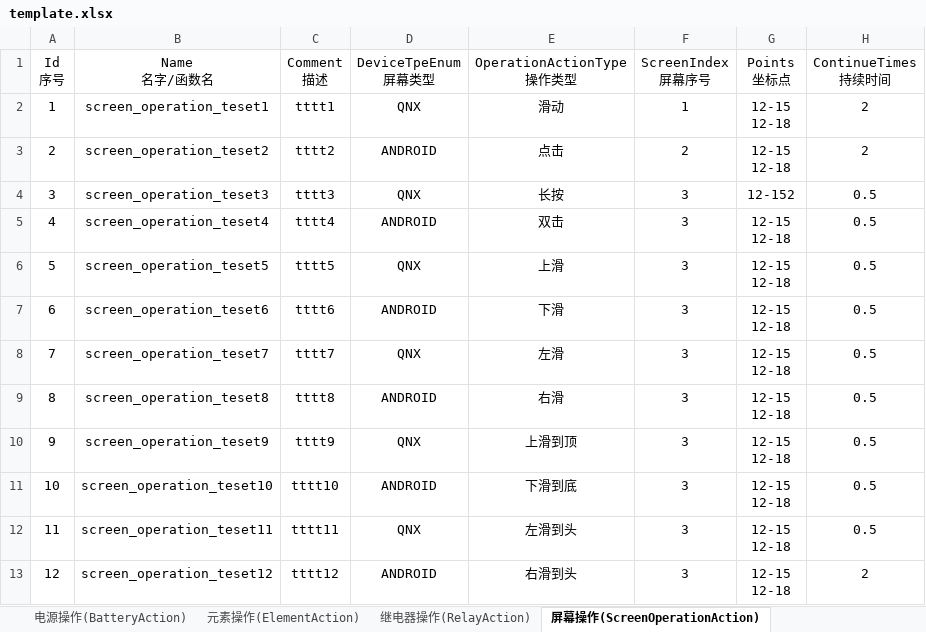
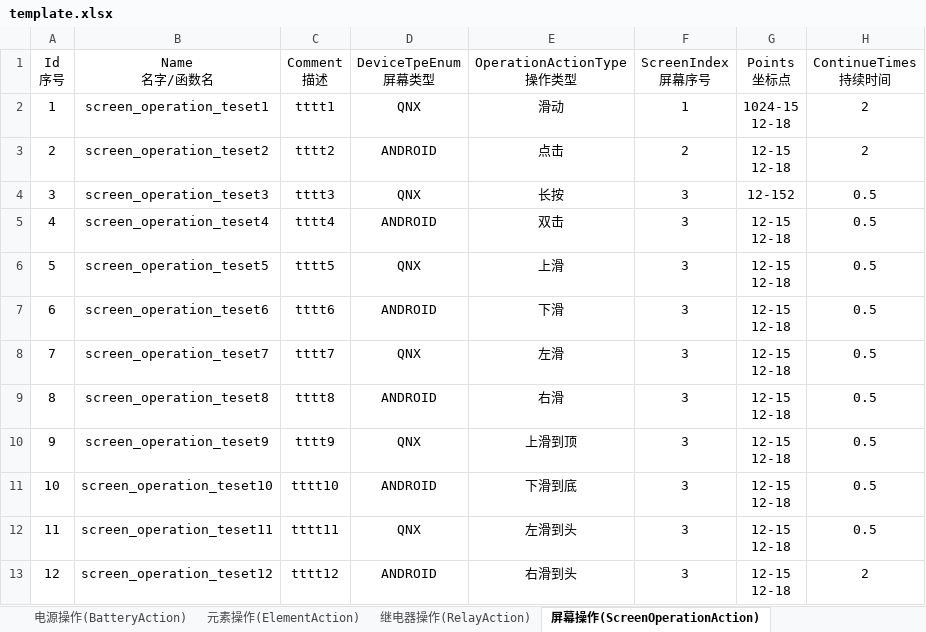
Before and after one commit to philosophy912/Sophia, an Excel workbook: file/template.xlsx, sheet 屏幕操作(ScreenOperationAction), drawn as a sheet; values as stored, in another font and other column widths than the file's, no borders; ↵ is a line break in a cell; the diff names each change by its address in the sheet, - before the commit and + after, or states it on an @@ line.

```diff
--- a/file/template.xlsx (sheet 屏幕操作(ScreenOperationAction))
+++ b/file/template.xlsx (sheet 屏幕操作(ScreenOperationAction))
-G2 (Points 坐标点): 12-15 ↵ 12-18
+G2 (Points 坐标点): 1024-15 ↵ 12-18
```
Also changed, not shown: sheet 配置(Configure), 6 other files.
